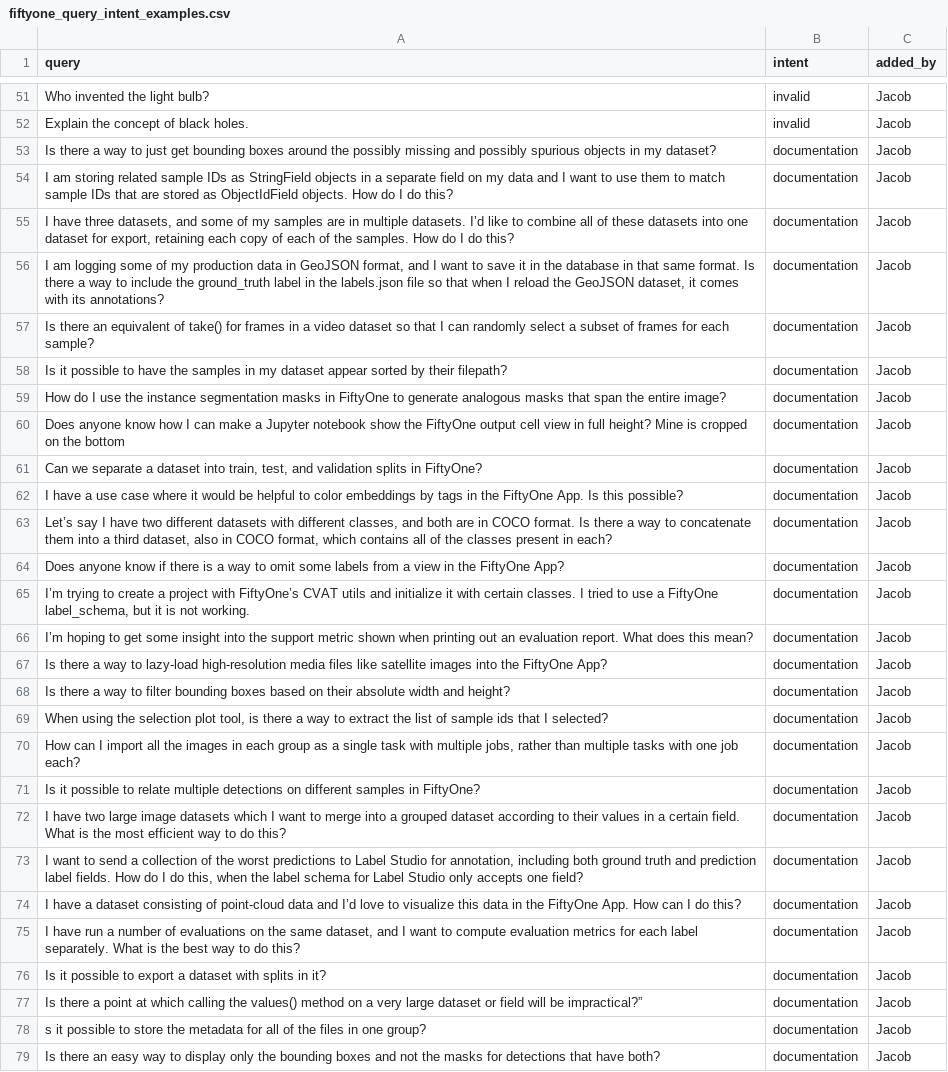
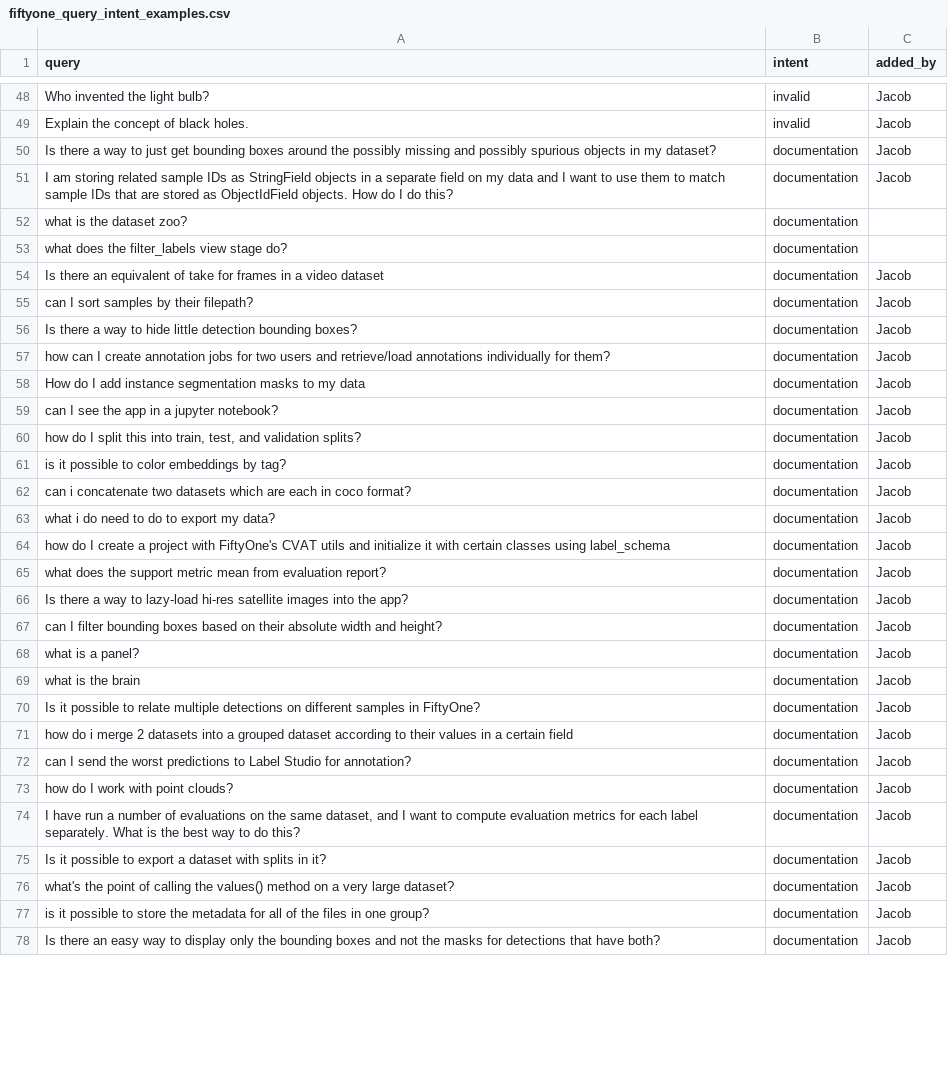
Before and after one commit to voxel51/voxelgpt, a CSV file: examples/fiftyone_query_intent_examples.csv, drawn as a sheet; only a part is shown, gaps mark what is left out; the diff covers the shown part only.

```diff
--- a/examples/fiftyone_query_intent_examples.csv
+++ b/examples/fiftyone_query_intent_examples.csv
@@ -54,26 +51,28 @@ Is there a way to just get bounding boxes around the possibly missing and possib
 I am storing related sample IDs as StringField objects in a separate field on my data and I want to use them to match sample IDs that are stored as ObjectIdField objects. How do I do this?,documentation,Jacob
-"I have three datasets, and some of my samples are in multiple datasets. I’d like to combine all of these datasets into one dataset for export, retaining each copy of each of the samples. How do I do this?",documentation,Jacob
-"I am logging some of my production data in GeoJSON format, and I want to save it in the database in that same format. Is there a way to include the ground_truth label in the labels.json file so that when I reload the GeoJSON dataset, it comes with its annotations?",documentation,Jacob
-Is there an equivalent of take() for frames in a video dataset so that I can randomly select a subset of frames for each sample?,documentation,Jacob
-Is it possible to have the samples in my dataset appear sorted by their filepath?,documentation,Jacob
-How do I use the instance segmentation masks in FiftyOne to generate analogous masks that span the entire image?,documentation,Jacob
-Does anyone know how I can make a Jupyter notebook show the FiftyOne output cell view in full height? Mine is cropped on the bottom,documentation,Jacob
-"Can we separate a dataset into train, test, and validation splits in FiftyOne?",documentation,Jacob
-I have a use case where it would be helpful to color embeddings by tags in the FiftyOne App. Is this possible?,documentation,Jacob
-"Let’s say I have two different datasets with different classes, and both are in COCO format. Is there a way to concatenate them into a third dataset, also in COCO format, which contains all of the classes present in each?",documentation,Jacob
-Does anyone know if there is a way to omit some labels from a view in the FiftyOne App?,documentation,Jacob
-"I’m trying to create a project with FiftyOne’s CVAT utils and initialize it with certain classes. I tried to use a FiftyOne label_schema, but it is not working.",documentation,Jacob
-I’m hoping to get some insight into the support metric shown when printing out an evaluation report. What does this mean?,documentation,Jacob
-Is there a way to lazy-load high-resolution media files like satellite images into the FiftyOne App?,documentation,Jacob
-Is there a way to filter bounding boxes based on their absolute width and height?,documentation,Jacob
-"When using the selection plot tool, is there a way to extract the list of sample ids that I selected?",documentation,Jacob
-"How can I import all the images in each group as a single task with multiple jobs, rather than multiple tasks with one job each?",documentation,Jacob
+what is the dataset zoo?,documentation,
+what does the filter_labels view stage do?,documentation,
+Is there an equivalent of take for frames in a video dataset,documentation,Jacob
+can I sort samples by their filepath?,documentation,Jacob
+Is there a way to hide little detection bounding boxes?,documentation,Jacob
+how can I create annotation jobs for two users and retrieve/load annotations individually for them?,documentation,Jacob
+How do I add instance segmentation masks to my data,documentation,Jacob
+can I see the app in a jupyter notebook?,documentation,Jacob
+"how do I split this into train, test, and validation splits?",documentation,Jacob
+is it possible to color embeddings by tag?,documentation,Jacob
+can i concatenate two datasets which are each in coco format?,documentation,Jacob
+what i do need to do to export my data?,documentation,Jacob
+how do I create a project with FiftyOne's CVAT utils and initialize it with certain classes using label_schema,documentation,Jacob
+what does the support metric mean from evaluation report?,documentation,Jacob
+Is there a way to lazy-load hi-res satellite images into the app?,documentation,Jacob
+can I filter bounding boxes based on their absolute width and height?,documentation,Jacob
+what is a panel?,documentation,Jacob
+what is the brain,documentation,Jacob
 Is it possible to relate multiple detections on different samples in FiftyOne?,documentation,Jacob
-I have two large image datasets which I want to merge into a grouped dataset according to their values in a certain field. What is the most efficient way to do this?,documentation,Jacob
-"I want to send a collection of the worst predictions to Label Studio for annotation, including both ground truth and prediction label fields. How do I do this, when the label schema for Label Studio only accepts one field?",documentation,Jacob
-I have a dataset consisting of point-cloud data and I’d love to visualize this data in the FiftyOne App. How can I do this?,documentation,Jacob
+how do i merge 2 datasets into a grouped dataset according to their values in a certain field,documentation,Jacob
+can I send the worst predictions to Label Studio for annotation?,documentation,Jacob
+how do I work with point clouds?,documentation,Jacob
 "I have run a number of evaluations on the same dataset, and I want to compute evaluation metrics for each label separately. What is the best way to do this?",documentation,Jacob
 Is it possible to export a dataset with splits in it?,documentation,Jacob
-Is there a point at which calling the values() method on a very large dataset or field will be impractical?”,documentation,Jacob
-s it possible to store the metadata for all of the files in one group?,documentation,Jacob
+what's the point of calling the values() method on a very large dataset?,documentation,Jacob
+is it possible to store the metadata for all of the files in one group?,documentation,Jacob
 Is there an easy way to display only the bounding boxes and not the masks for detections that have both?,documentation,Jacob
```
Also changed, not shown: 11 added rows, 8 removed rows and 21 edited cells elsewhere in this file, 1 other file.
